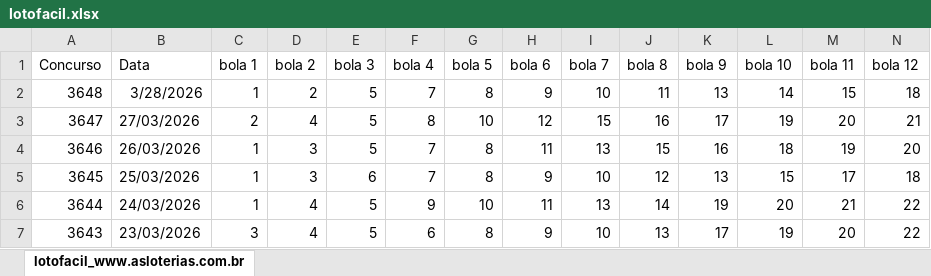
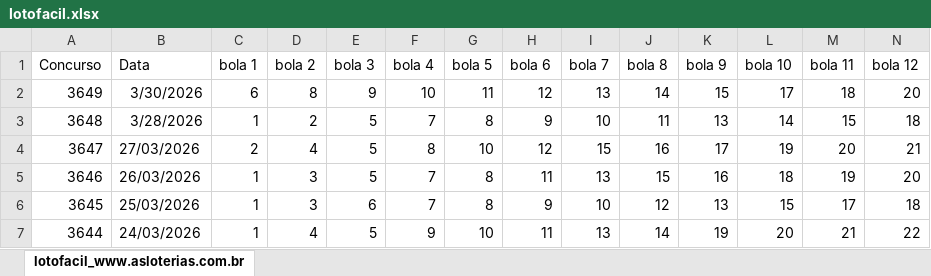
Before and after one commit to hiuendley/lotofacil, an Excel workbook: backend/src/data/lotofacil.xlsx, sheet lotofacil_www.asloterias.com.br, drawn as a sheet; only a part is shown; the shorter side is filled out with more unchanged rows; values as stored, in another font and other column widths than the file's, no borders; rows hold the shown columns only; the diff names each change by its address in the sheet, - before the commit and + after, or states it on an @@ line.

Commit message:
Add files via upload

```diff
--- a/backend/src/data/lotofacil.xlsx (sheet lotofacil_www.asloterias.com.br)
+++ b/backend/src/data/lotofacil.xlsx (sheet lotofacil_www.asloterias.com.br)
+row 2: 3649 | 3/30/2026 | 6 | 8 | 9 | 10 | 11 | 12 | 13 | 14 | 15 | 17 | 18 | 20
```
